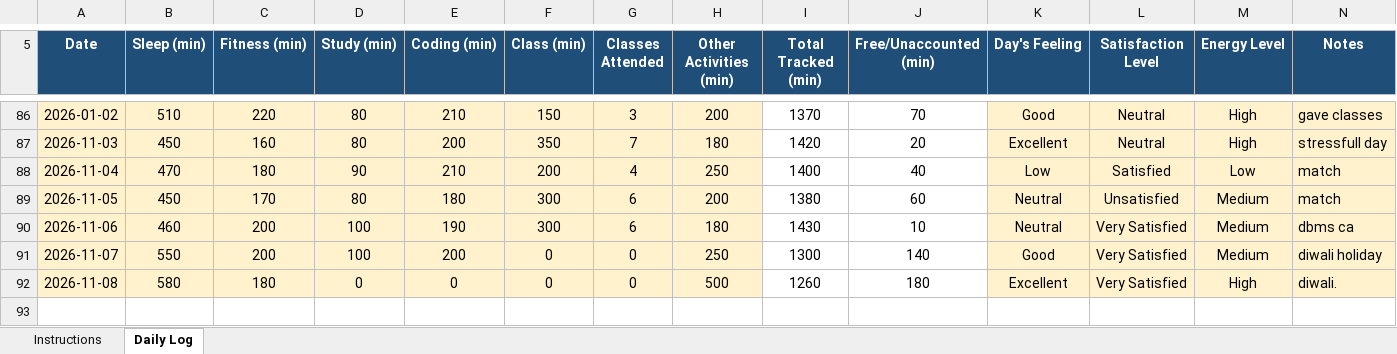
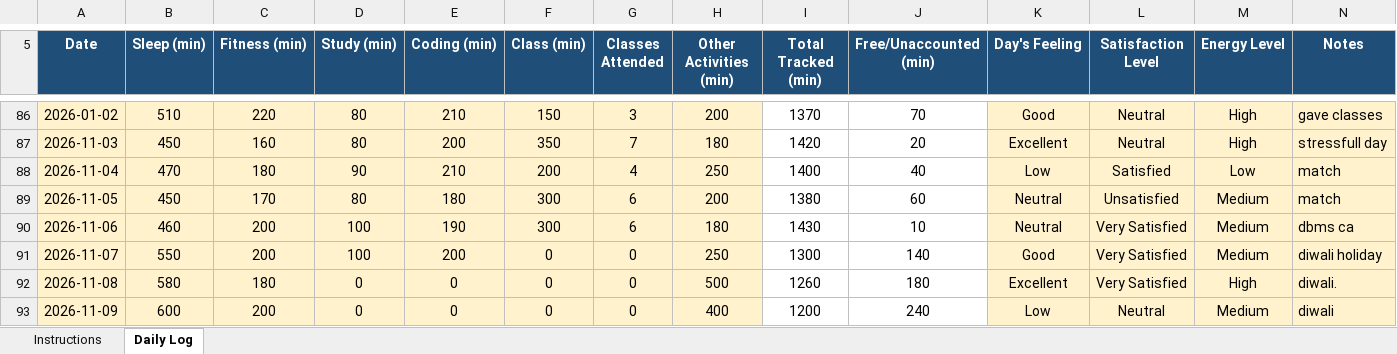
Before and after one commit to AbrarFayazBhat/12607000-Abrar-Fayaz-Bhat, an Excel workbook: 12607000.xlsx, sheet Daily Log, drawn as a sheet; only a part is shown, gaps mark what is left out; values as stored, in another font and other column widths than the file's, no borders; conditional formats not drawn; the diff names each change by its address in the sheet, - before the commit and + after, or states it on an @@ line.

Commit message:
Day 54

```diff
--- a/12607000.xlsx (sheet Daily Log)
+++ b/12607000.xlsx (sheet Daily Log)
+row 93: 2026-11-09 | 600 | 200 | 0 | 0 | 0 | 0 | 400 | 1200 | 240 | Low | Neutral | Medium | diwali
```
